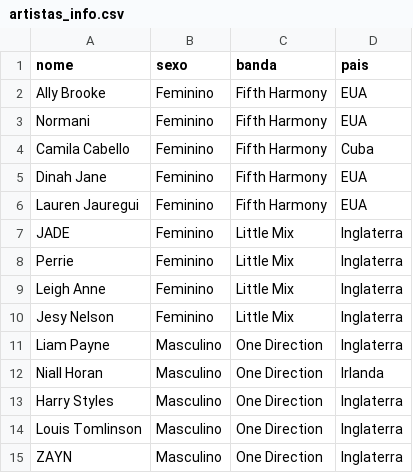
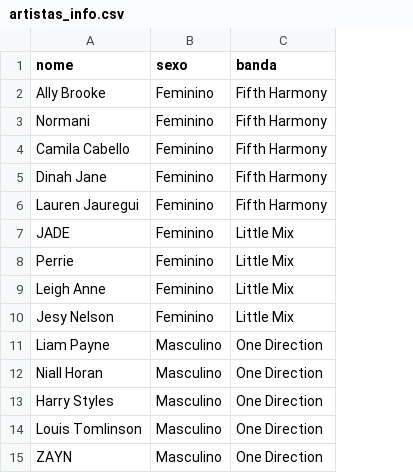
Before and after one commit to riguedes/TCC_UFOP, a CSV file: Arquivos_Relatório/artistas_info.csv, drawn as a sheet; the diff names each change by its address in the sheet, - before the commit and + after, or states it on an @@ line.

Commit message:
Add files via upload

```diff
--- a/Arquivos_Relatório/artistas_info.csv
+++ b/Arquivos_Relatório/artistas_info.csv
-column D (pais), rows 2-15: EUA | EUA | Cuba | EUA | EUA | Inglaterra | Inglaterra | Inglaterra | Inglaterra | Inglaterra | Irlanda | Inglaterra | Inglaterra | Inglaterra
```
